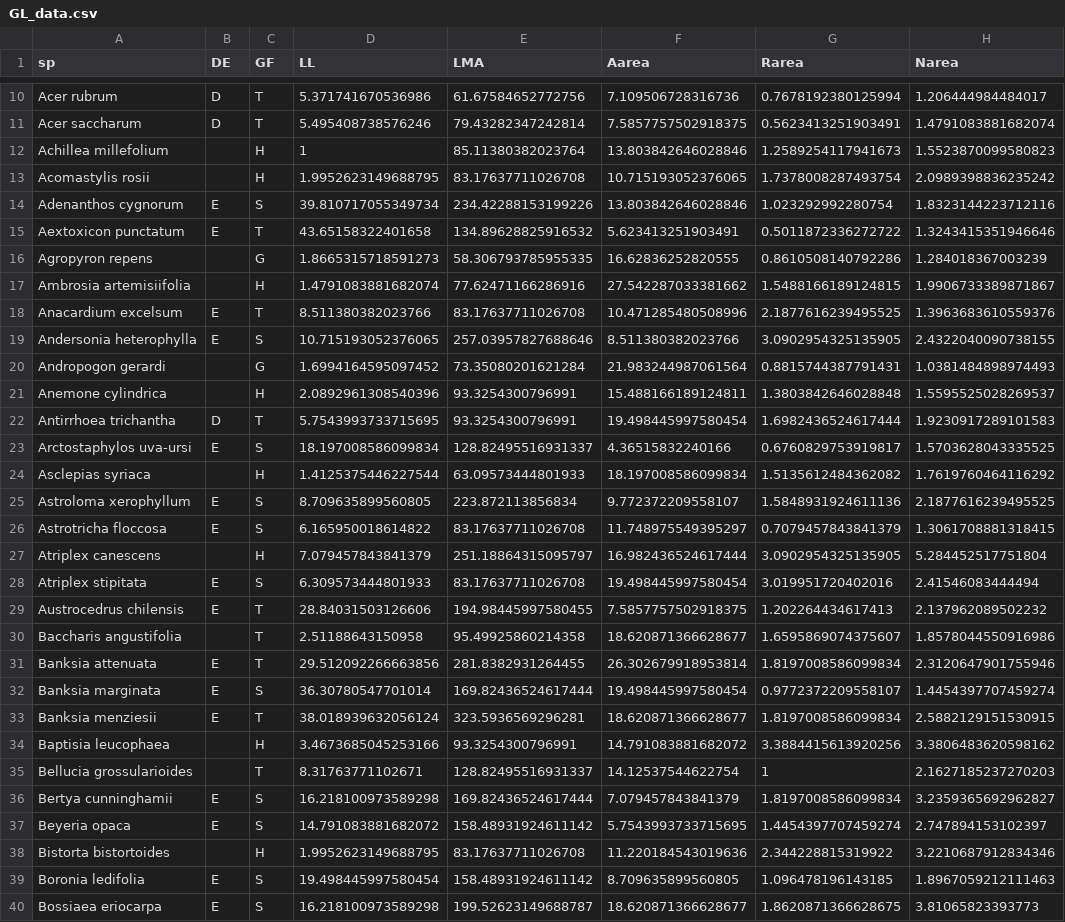
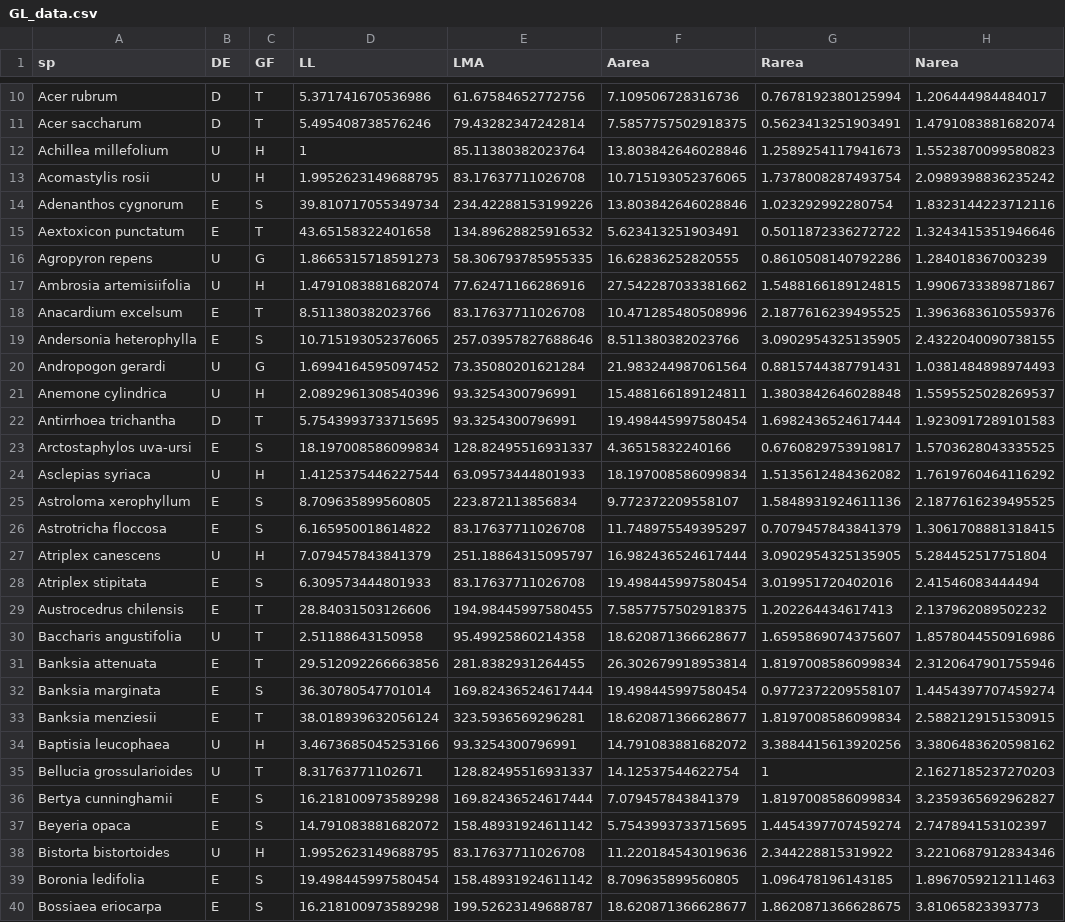
Before and after one commit to mattocci27/LMAms, a CSV file: data/GL_data.csv, drawn as a sheet; only a part is shown, gaps mark what is left out; the diff covers the shown part only; the diff names each change by its address in the sheet, - before the commit and + after, or states it on an @@ line.

```diff
--- a/data/GL_data.csv
+++ b/data/GL_data.csv
-B12:B13 (DE): (empty)
+B12:B13 (DE): U
-B16:B17 (DE): (empty)
+B16:B17 (DE): U
-B20:B21 (DE): (empty)
+B20:B21 (DE): U
-B24 (DE): (empty)
+B24 (DE): U
-B27 (DE): (empty)
+B27 (DE): U
-B30 (DE): (empty)
+B30 (DE): U
-B34:B35 (DE): (empty)
+B34:B35 (DE): U
-B38 (DE): (empty)
+B38 (DE): U
```
Also changed, not shown: 38 edited cells elsewhere in this file, data/GL_res.csv, 7 other files.
